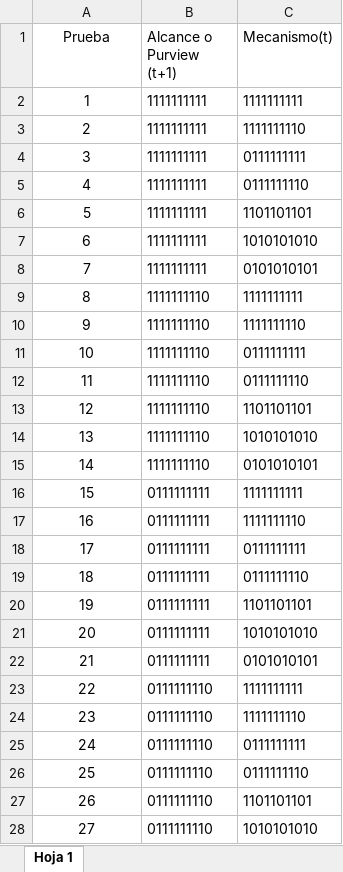
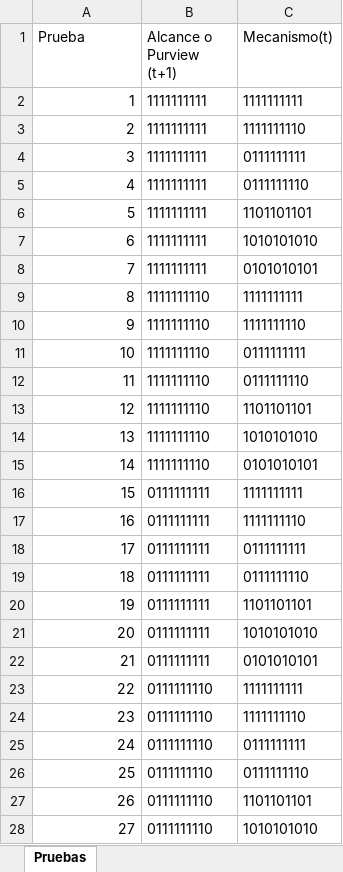
Before and after one commit to Camila-Giraldo/analisis-project-20261, an Excel workbook: QNodes/src/networks/input/N10A.xlsx, sheet Pruebas, drawn as a sheet; only a part is shown; values as stored, in another font and other column widths than the file's, no borders; charts and pictures not drawn; the diff covers the shown part only; the diff names each change by its address in the sheet, - before the commit and + after, or states it on an @@ line.

```diff
--- a/QNodes/src/networks/input/N10A.xlsx (sheet Pruebas)
+++ b/QNodes/src/networks/input/N10A.xlsx (sheet Pruebas)
-sheet tab: Hoja 1
+sheet tab: Pruebas
-A1 alignment: center
+A1 alignment: left
-A2:A28 alignment: center
+A2:A28 alignment: right
```
Also changed, not shown: cell formats elsewhere in this sheet, charts or pictures, 14 other files.
